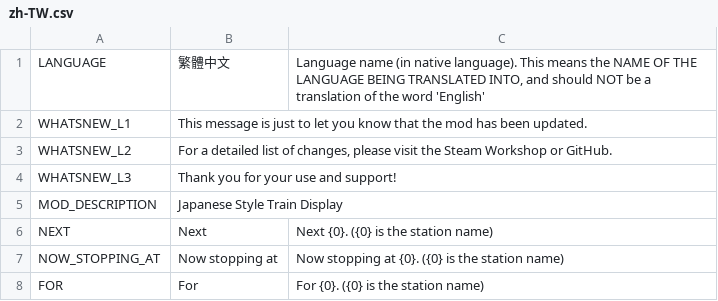
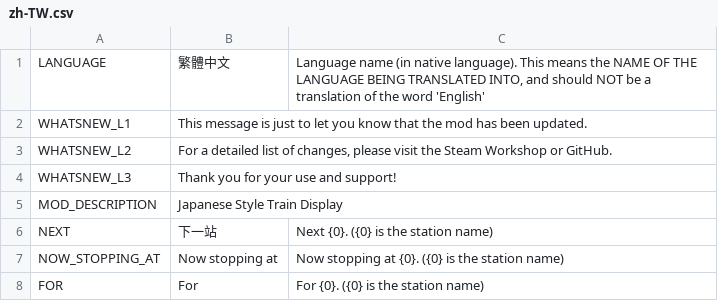
Before and after one commit to will258012/TrainDisplayUpdated, a CSV file: TrainDisplay/Translations/zh-TW.csv, drawn as a sheet; only a part is shown.

Commit message:
New translations en-en.csv (Chinese Traditional)

```diff
--- a/TrainDisplay/Translations/zh-TW.csv
+++ b/TrainDisplay/Translations/zh-TW.csv
@@ -5,3 +5,3 @@
 "MOD_DESCRIPTION","Japanese Style Train Display",""
-"NEXT","Next","Next {0}. ({0} is the station name)"
+"NEXT","下一站","Next {0}. ({0} is the station name)"
 "NOW_STOPPING_AT","Now stopping at","Now stopping at {0}. ({0} is the station name)"
```
